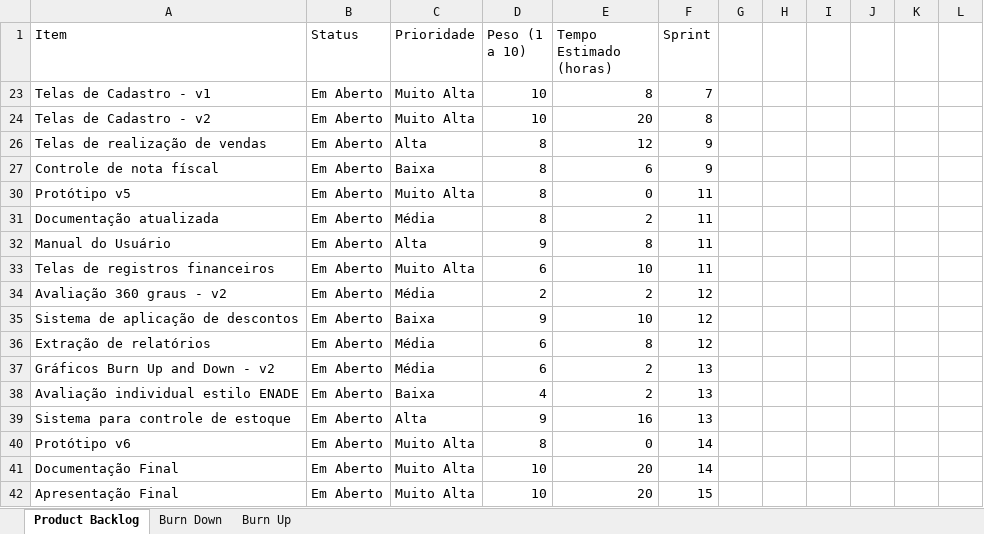
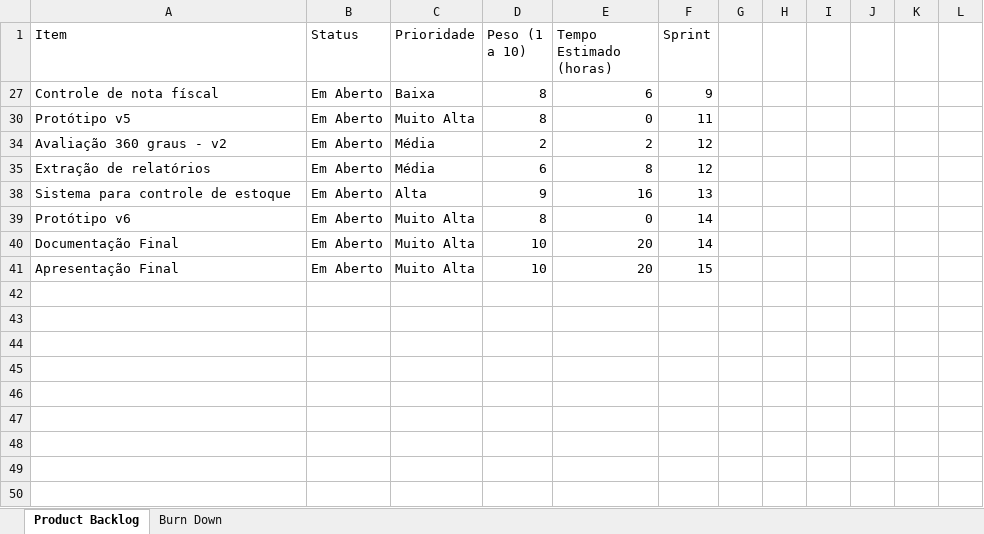
Before and after one commit to CarvalhoE/AutopecasMcQueen, an Excel workbook: Documentacao/graficoBurnUp&Down.xlsx, sheet Product Backlog, drawn as a sheet; values as stored, in another font and other column widths than the file's, no borders; table styles not drawn; the diff names each change by its address in the sheet, - before the commit and + after, or states it on an @@ line.

Commit message:
Burn Down atualizado

```diff
--- a/Documentacao/graficoBurnUp&Down.xlsx (sheet Product Backlog)
+++ b/Documentacao/graficoBurnUp&Down.xlsx (sheet Product Backlog)
-sheet tab: Burn Up
-row 23: Telas de Cadastro - v1 | Em Aberto | Muito Alta | 10 | 8 | 7
-row 24: Telas de Cadastro - v2 | Em Aberto | Muito Alta | 10 | 20 | 8
-row 26: Telas de realização de vendas | Em Aberto | Alta | 8 | 12 | 9
-row 31: Documentação atualizada | Em Aberto | Média | 8 | 2 | 11
-row 32: Manual do Usuário | Em Aberto | Alta | 9 | 8 | 11
-row 33: Telas de registros financeiros | Em Aberto | Muito Alta | 6 | 10 | 11
-row 35: Sistema de aplicação de descontos | Em Aberto | Baixa | 9 | 10 | 12
-row 37: Gráficos Burn Up and Down - v2 | Em Aberto | Média | 6 | 2 | 13
-row 38: Avaliação individual estilo ENADE | Em Aberto | Baixa | 4 | 2 | 13
```
Also changed, not shown: sheet Burn Down, hidden cells, charts or pictures.
